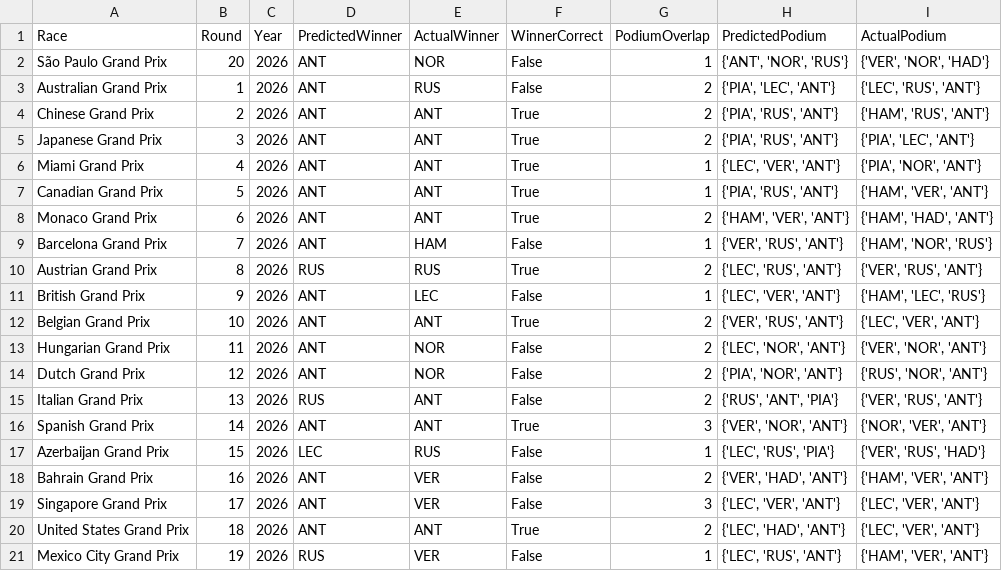
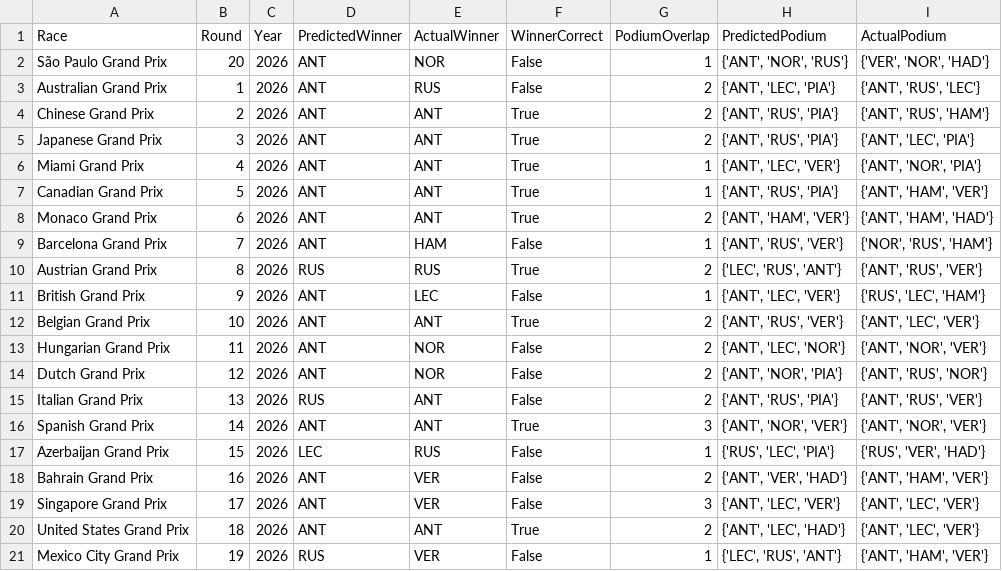
Before and after one commit to Raina-Mangat/Pitwall2026, a CSV file: model_accuracy_log.csv, drawn as a sheet.

```diff
--- a/model_accuracy_log.csv
+++ b/model_accuracy_log.csv
@@ -2,20 +2,20 @@ Race,Round,Year,PredictedWinner,ActualWinner,WinnerCorrect,PodiumOverlap,Predict
 São Paulo Grand Prix,20,2026,ANT,NOR,False,1,"{'ANT', 'NOR', 'RUS'}","{'VER', 'NOR', 'HAD'}"
-Australian Grand Prix,1,2026,ANT,RUS,False,2,"{'PIA', 'LEC', 'ANT'}","{'LEC', 'RUS', 'ANT'}"
-Chinese Grand Prix,2,2026,ANT,ANT,True,2,"{'PIA', 'RUS', 'ANT'}","{'HAM', 'RUS', 'ANT'}"
-Japanese Grand Prix,3,2026,ANT,ANT,True,2,"{'PIA', 'RUS', 'ANT'}","{'PIA', 'LEC', 'ANT'}"
-Miami Grand Prix,4,2026,ANT,ANT,True,1,"{'LEC', 'VER', 'ANT'}","{'PIA', 'NOR', 'ANT'}"
-Canadian Grand Prix,5,2026,ANT,ANT,True,1,"{'PIA', 'RUS', 'ANT'}","{'HAM', 'VER', 'ANT'}"
-Monaco Grand Prix,6,2026,ANT,ANT,True,2,"{'HAM', 'VER', 'ANT'}","{'HAM', 'HAD', 'ANT'}"
-Barcelona Grand Prix,7,2026,ANT,HAM,False,1,"{'VER', 'RUS', 'ANT'}","{'HAM', 'NOR', 'RUS'}"
-Austrian Grand Prix,8,2026,RUS,RUS,True,2,"{'LEC', 'RUS', 'ANT'}","{'VER', 'RUS', 'ANT'}"
-British Grand Prix,9,2026,ANT,LEC,False,1,"{'LEC', 'VER', 'ANT'}","{'HAM', 'LEC', 'RUS'}"
-Belgian Grand Prix,10,2026,ANT,ANT,True,2,"{'VER', 'RUS', 'ANT'}","{'LEC', 'VER', 'ANT'}"
-Hungarian Grand Prix,11,2026,ANT,NOR,False,2,"{'LEC', 'NOR', 'ANT'}","{'VER', 'NOR', 'ANT'}"
-Dutch Grand Prix,12,2026,ANT,NOR,False,2,"{'PIA', 'NOR', 'ANT'}","{'RUS', 'NOR', 'ANT'}"
-Italian Grand Prix,13,2026,RUS,ANT,False,2,"{'RUS', 'ANT', 'PIA'}","{'VER', 'RUS', 'ANT'}"
-Spanish Grand Prix,14,2026,ANT,ANT,True,3,"{'VER', 'NOR', 'ANT'}","{'NOR', 'VER', 'ANT'}"
-Azerbaijan Grand Prix,15,2026,LEC,RUS,False,1,"{'LEC', 'RUS', 'PIA'}","{'VER', 'RUS', 'HAD'}"
-Bahrain Grand Prix,16,2026,ANT,VER,False,2,"{'VER', 'HAD', 'ANT'}","{'HAM', 'VER', 'ANT'}"
-Singapore Grand Prix,17,2026,ANT,VER,False,3,"{'LEC', 'VER', 'ANT'}","{'LEC', 'VER', 'ANT'}"
-United States Grand Prix,18,2026,ANT,ANT,True,2,"{'LEC', 'HAD', 'ANT'}","{'LEC', 'VER', 'ANT'}"
-Mexico City Grand Prix,19,2026,RUS,VER,False,1,"{'LEC', 'RUS', 'ANT'}","{'HAM', 'VER', 'ANT'}"
+Australian Grand Prix,1,2026,ANT,RUS,False,2,"{'ANT', 'LEC', 'PIA'}","{'ANT', 'RUS', 'LEC'}"
+Chinese Grand Prix,2,2026,ANT,ANT,True,2,"{'ANT', 'RUS', 'PIA'}","{'ANT', 'RUS', 'HAM'}"
+Japanese Grand Prix,3,2026,ANT,ANT,True,2,"{'ANT', 'RUS', 'PIA'}","{'ANT', 'LEC', 'PIA'}"
+Miami Grand Prix,4,2026,ANT,ANT,True,1,"{'ANT', 'LEC', 'VER'}","{'ANT', 'NOR', 'PIA'}"
+Canadian Grand Prix,5,2026,ANT,ANT,True,1,"{'ANT', 'RUS', 'PIA'}","{'ANT', 'HAM', 'VER'}"
+Monaco Grand Prix,6,2026,ANT,ANT,True,2,"{'ANT', 'HAM', 'VER'}","{'ANT', 'HAM', 'HAD'}"
+Barcelona Grand Prix,7,2026,ANT,HAM,False,1,"{'ANT', 'RUS', 'VER'}","{'NOR', 'RUS', 'HAM'}"
+Austrian Grand Prix,8,2026,RUS,RUS,True,2,"{'LEC', 'RUS', 'ANT'}","{'ANT', 'RUS', 'VER'}"
+British Grand Prix,9,2026,ANT,LEC,False,1,"{'ANT', 'LEC', 'VER'}","{'RUS', 'LEC', 'HAM'}"
+Belgian Grand Prix,10,2026,ANT,ANT,True,2,"{'ANT', 'RUS', 'VER'}","{'ANT', 'LEC', 'VER'}"
+Hungarian Grand Prix,11,2026,ANT,NOR,False,2,"{'ANT', 'LEC', 'NOR'}","{'ANT', 'NOR', 'VER'}"
+Dutch Grand Prix,12,2026,ANT,NOR,False,2,"{'ANT', 'NOR', 'PIA'}","{'ANT', 'RUS', 'NOR'}"
+Italian Grand Prix,13,2026,RUS,ANT,False,2,"{'ANT', 'RUS', 'PIA'}","{'ANT', 'RUS', 'VER'}"
+Spanish Grand Prix,14,2026,ANT,ANT,True,3,"{'ANT', 'NOR', 'VER'}","{'ANT', 'NOR', 'VER'}"
+Azerbaijan Grand Prix,15,2026,LEC,RUS,False,1,"{'RUS', 'LEC', 'PIA'}","{'RUS', 'VER', 'HAD'}"
+Bahrain Grand Prix,16,2026,ANT,VER,False,2,"{'ANT', 'VER', 'HAD'}","{'ANT', 'HAM', 'VER'}"
+Singapore Grand Prix,17,2026,ANT,VER,False,3,"{'ANT', 'LEC', 'VER'}","{'ANT', 'LEC', 'VER'}"
+United States Grand Prix,18,2026,ANT,ANT,True,2,"{'ANT', 'LEC', 'HAD'}","{'ANT', 'LEC', 'VER'}"
+Mexico City Grand Prix,19,2026,RUS,VER,False,1,"{'LEC', 'RUS', 'ANT'}","{'ANT', 'HAM', 'VER'}"
```
Also changed, not shown: 1 other file.
